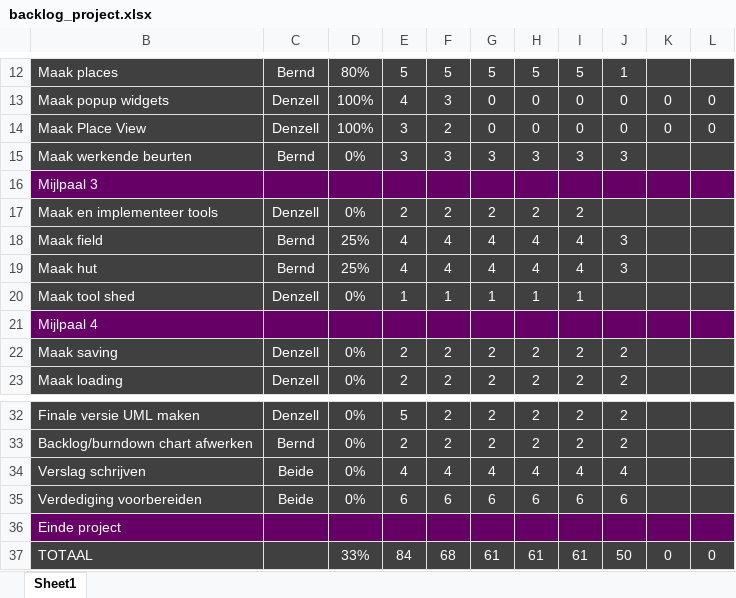
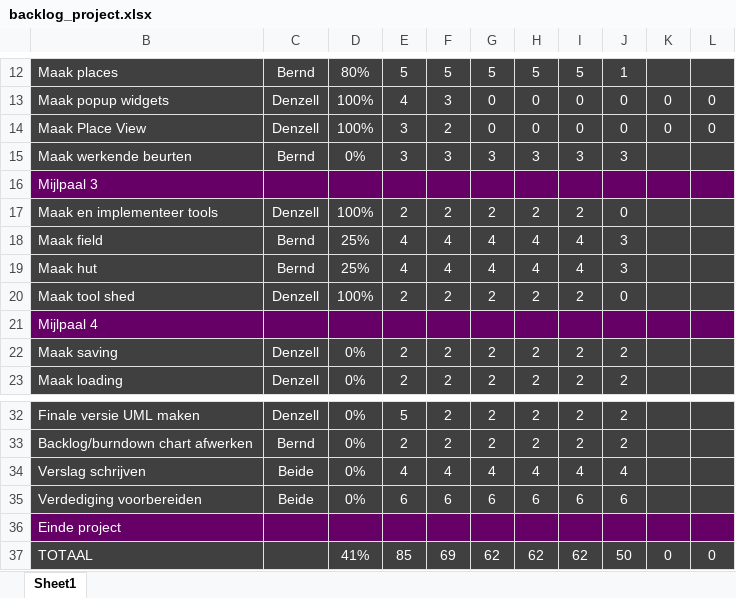
Before and after one commit to Scuffed-Boardgames/Qt-StoneAge, an Excel workbook: backlog_project.xlsx, sheet Sheet1, drawn as a sheet; only a part is shown, gaps mark what is left out; values as stored, in another font and other column widths than the file's, no borders; charts and pictures not drawn; the diff names each change by its address in the sheet, - before the commit and + after, or states it on an @@ line.

Commit message:
updated backlog

```diff
--- a/backlog_project.xlsx (sheet Sheet1)
+++ b/backlog_project.xlsx (sheet Sheet1)
-D17: 0%
+D17: 100%
-J17: (empty)
+J17: 0
-D20: 0%
+D20: 100%
-E20: 1
+E20: 2
-F20: 1
+F20: 2
-G20: 1
+G20: 2
-H20: 1
+H20: 2
-I20: 1
+I20: 2
-J20: (empty)
+J20: 0
-D37: 33%
+D37: 41%
-E37: 84
+E37: 85
-F37: 68
+F37: 69
-G37: 61
+G37: 62
-H37: 61
+H37: 62
-I37: 61
+I37: 62
```
Also changed, not shown: charts or pictures.
